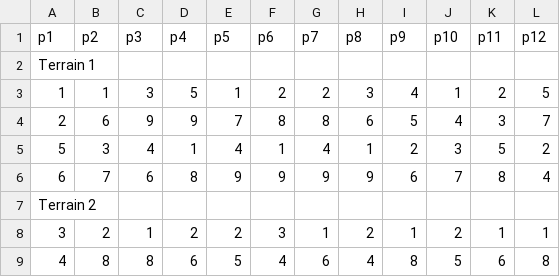
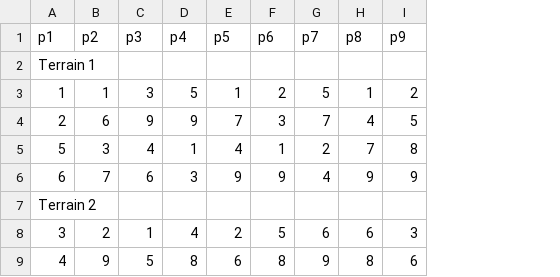
Before and after one commit to richardgagnon3/pickleball-sheet, a CSV file: games/9players_2court-2026.csv, drawn as a sheet; only a part is shown; the diff covers the shown part only; the diff names each change by its address in the sheet, - before the commit and + after, or states it on an @@ line.

Commit message:
Update player data for 8, 9 10, 11 and 12 players on 2 courts to be like picture from the club

```diff
--- a/games/9players_2court-2026.csv
+++ b/games/9players_2court-2026.csv
-column J (p10), rows 3-9: 1 | 4 | 3 | 7 |  | 2 | 5
-column K (p11), rows 3-9: 2 | 3 | 5 | 8 |  | 1 | 6
-column L (p12), rows 3-9: 5 | 7 | 2 | 4 |  | 1 | 8
-G3 (p7): 2
+G3 (p7): 5
-H3 (p8): 3
+H3 (p8): 1
-I3 (p9): 4
+I3 (p9): 2
-F4 (p6): 8
+F4 (p6): 3
-G4 (p7): 8
+G4 (p7): 7
-H4 (p8): 6
+H4 (p8): 4
-G5 (p7): 4
+G5 (p7): 2
-H5 (p8): 1
+H5 (p8): 7
-I5 (p9): 2
+I5 (p9): 8
-D6 (p4): 8
+D6 (p4): 3
-G6 (p7): 9
+G6 (p7): 4
-I6 (p9): 6
+I6 (p9): 9
-D8 (p4): 2
+D8 (p4): 4
-F8 (p6): 3
+F8 (p6): 5
-G8 (p7): 1
+G8 (p7): 6
-H8 (p8): 2
+H8 (p8): 6
-I8 (p9): 1
+I8 (p9): 3
-B9 (p2): 8
+B9 (p2): 9
-C9 (p3): 8
+C9 (p3): 5
-D9 (p4): 6
+D9 (p4): 8
-E9 (p5): 5
+E9 (p5): 6
-F9 (p6): 4
+F9 (p6): 8
-G9 (p7): 6
+G9 (p7): 9
-H9 (p8): 4
+H9 (p8): 8
-I9 (p9): 8
+I9 (p9): 6
```
Also changed, not shown: 16 edited cells elsewhere in this file, games/10players_2court-2026.csv, games/11players_2court-2026.csv, 2 other files.
